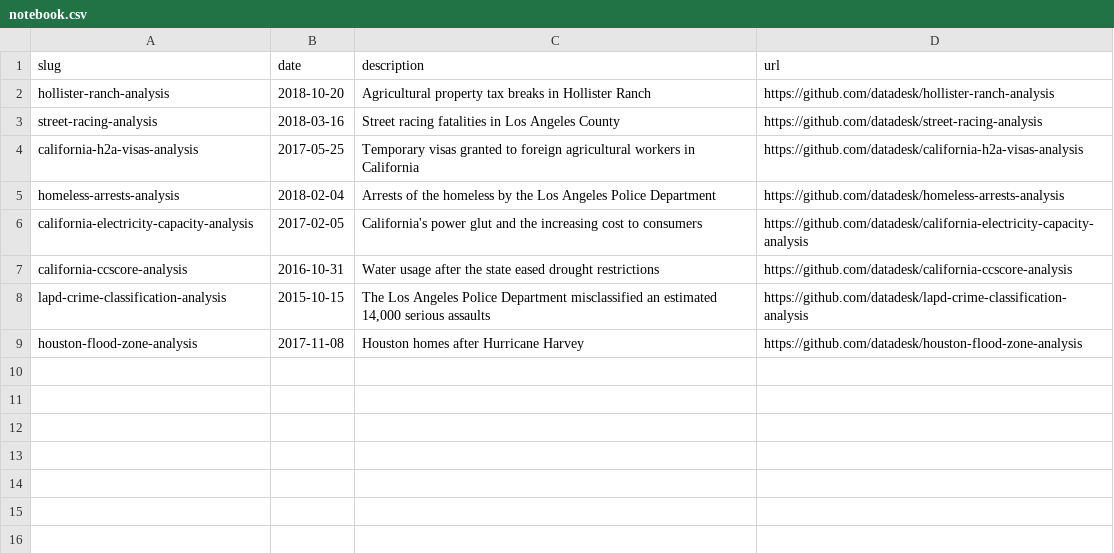
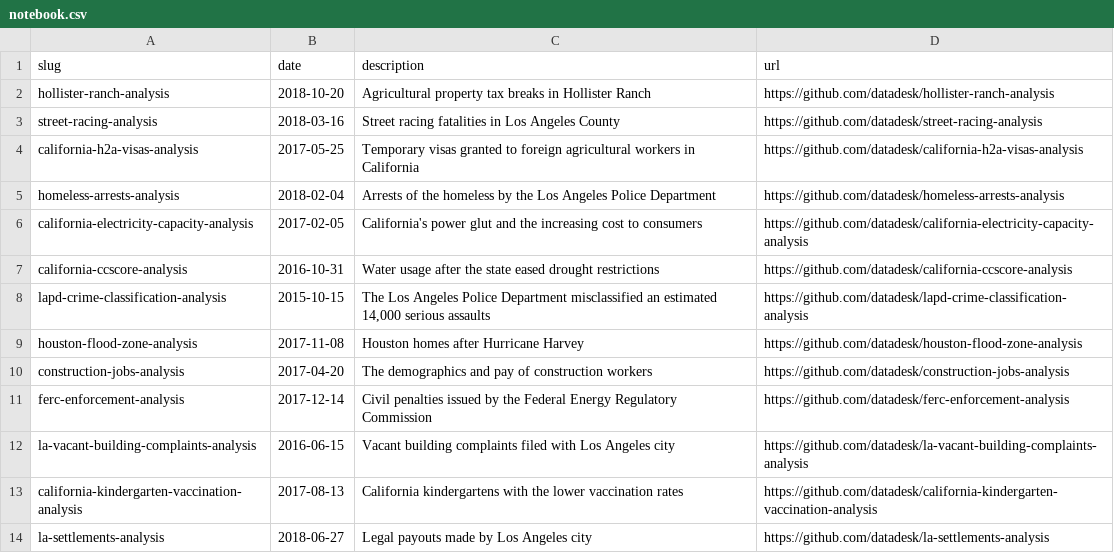
Before and after one commit to datadesk/notebooks, a CSV file: notebook.csv, drawn as a sheet; the diff names each change by its address in the sheet, - before the commit and + after, or states it on an @@ line.

Commit message:
Got them all in

```diff
--- a/notebook.csv
+++ b/notebook.csv
+row 10: construction-jobs-analysis | 2017-04-20 | The demographics and pay of construction workers | https://github.com/datadesk/construction-jobs-analysis
+row 11: ferc-enforcement-analysis | 2017-12-14 | Civil penalties issued by the Federal Energy Regulatory Commission | https://github.com/datadesk/ferc-enforcement-analysis
+row 12: la-vacant-building-complaints-analysis | 2016-06-15 | Vacant building complaints filed with Los Angeles city | https://github.com/datadesk/la-vacant-building-complaints-analysis
+row 13: california-kindergarten-vaccination-analysis | 2017-08-13 | California kindergartens with the lower vaccination rates | https://github.com/datadesk/california-kindergarten-vaccination-analysis
+row 14: la-settlements-analysis | 2018-06-27 | Legal payouts made by Los Angeles city | https://github.com/datadesk/la-settlements-analysis
```
